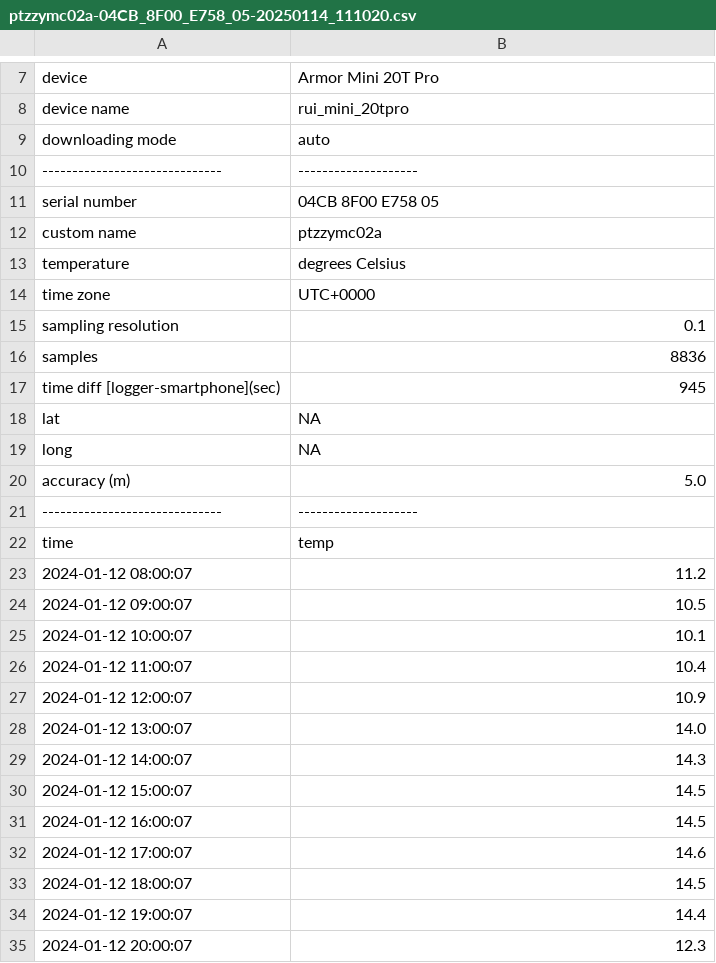
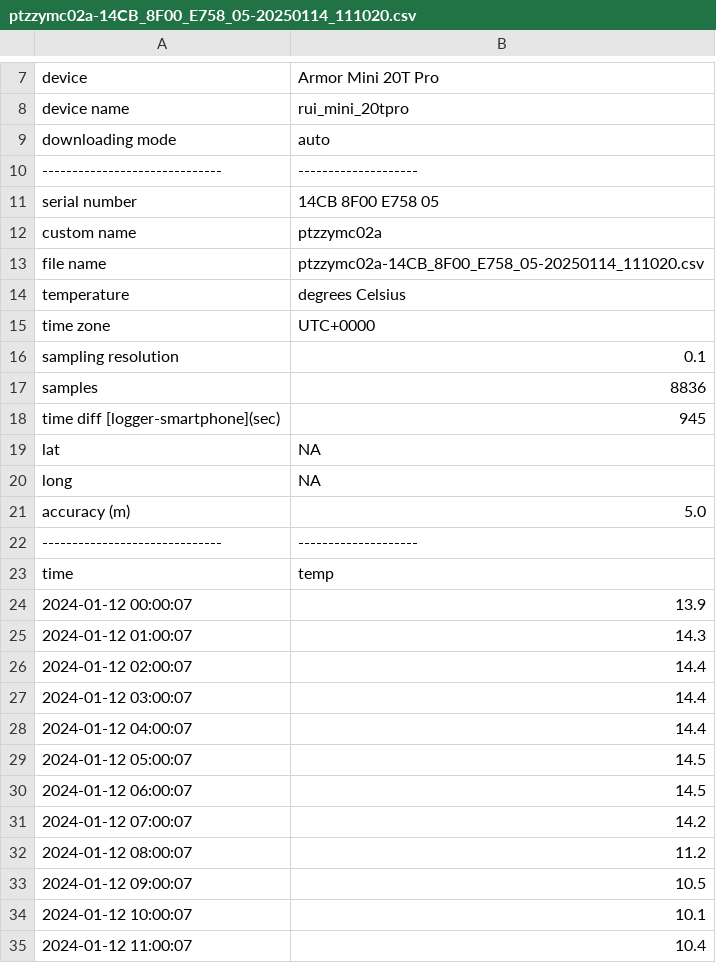
Before and after one commit to ruiseabra/envlogger, a CSV file: inst/extdata/ptzzy/2025-01-14/ptzzymc02a-14CB_8F00_E758_05-20250114_111020.csv (was inst/extdata/ptzzy/2025-01-14/ptzzymc02a-04CB_8F00_E758_05-20250114_111020.csv), drawn as a sheet; only a part is shown, gaps mark what is left out; the shorter side is filled out with more unchanged rows.

```diff
--- a/inst/extdata/ptzzy/2025-01-14/ptzzymc02a-04CB_8F00_E758_05-20250114_111020.csv
+++ b/inst/extdata/ptzzy/2025-01-14/ptzzymc02a-14CB_8F00_E758_05-20250114_111020.csv
@@ -10,4 +10,5 @@ downloading mode, auto
 ------------------------------,--------------------
-serial number, 04CB 8F00 E758 05
+serial number, 14CB 8F00 E758 05
 custom name, ptzzymc02a
+file name, ptzzymc02a-14CB_8F00_E758_05-20250114_111020.csv
 temperature, degrees Celsius
@@ -22,2 +23,10 @@ accuracy (m), 5.0
 time,temp
+2024-01-12 00:00:07,13.9
+2024-01-12 01:00:07,14.3
+2024-01-12 02:00:07,14.4
+2024-01-12 03:00:07,14.4
+2024-01-12 04:00:07,14.4
+2024-01-12 05:00:07,14.5
+2024-01-12 06:00:07,14.5
+2024-01-12 07:00:07,14.2
 2024-01-12 08:00:07,11.2
```
Also changed, not shown: inst/extdata/humid/2025-05-06/humidsc01a-0482_AC00_F27D_01-20250506_095113.csv, inst/extdata/issue/2024-01-16/improper_file_name.csv, 53 other files.
